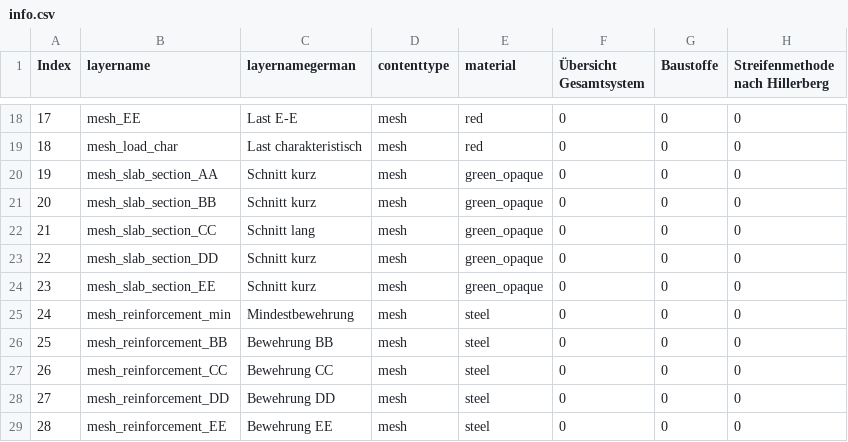
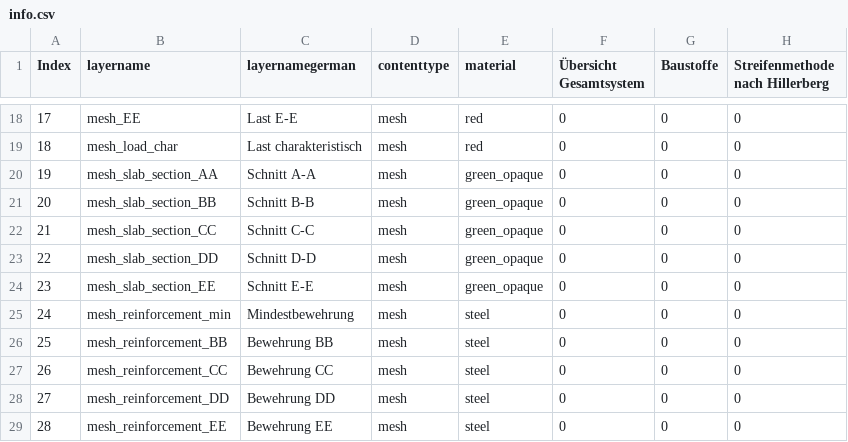
Before and after one commit to kfmResearch/XR-Apps, a CSV file: 04_strip_method/csv/info.csv, drawn as a sheet; only a part is shown, gaps mark what is left out; the diff names each change by its address in the sheet, - before the commit and + after, or states it on an @@ line.

```diff
--- a/04_strip_method/csv/info.csv
+++ b/04_strip_method/csv/info.csv
-C20 (layernamegerman): Schnitt kurz
+C20 (layernamegerman): Schnitt A-A
-C21 (layernamegerman): Schnitt kurz
+C21 (layernamegerman): Schnitt B-B
-C22 (layernamegerman): Schnitt lang
+C22 (layernamegerman): Schnitt C-C
-C23 (layernamegerman): Schnitt kurz
+C23 (layernamegerman): Schnitt D-D
-C24 (layernamegerman): Schnitt kurz
+C24 (layernamegerman): Schnitt E-E
```
Also changed, not shown: 1 other file.
